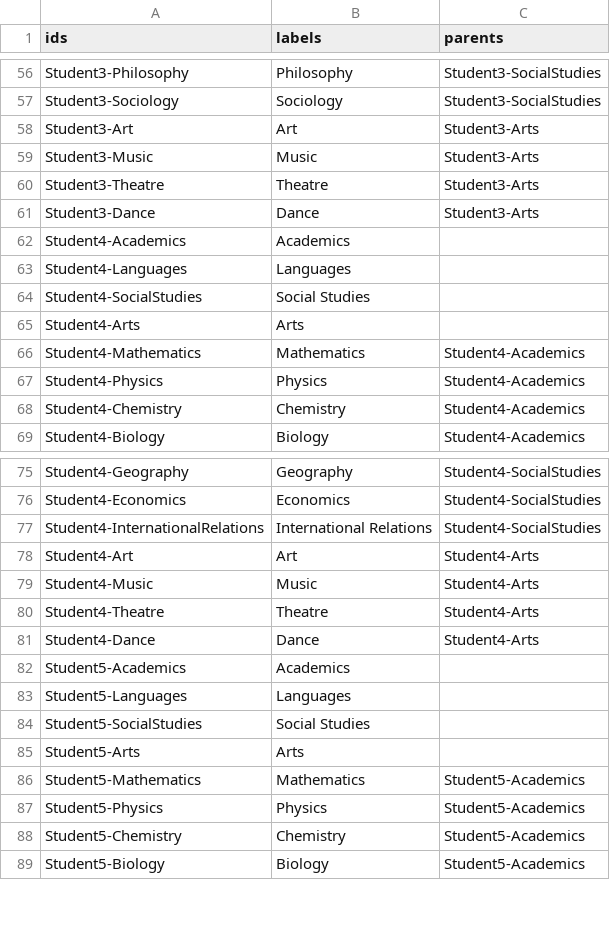
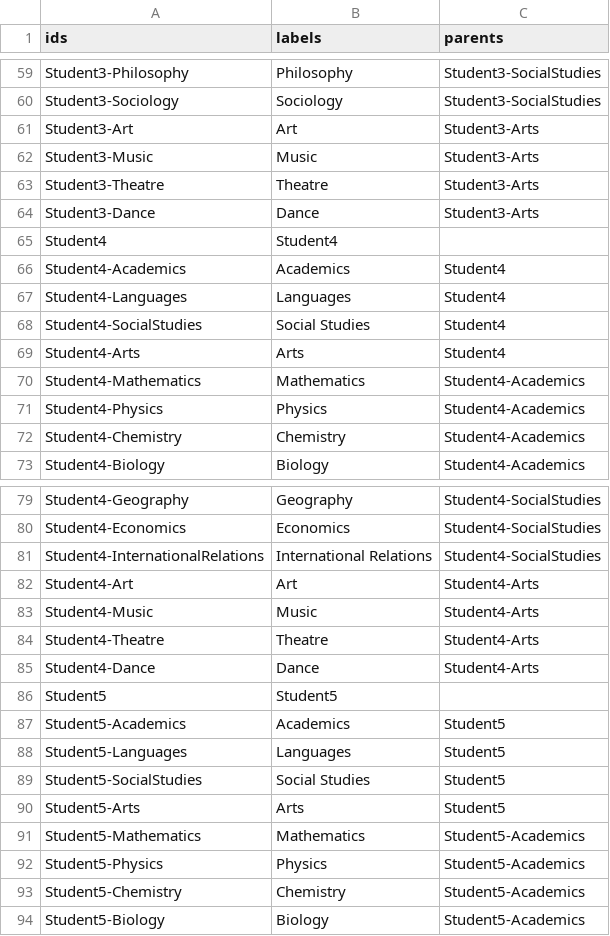
Before and after one commit to UlianaShylo/dasboard_struct, a CSV file: dash.csv, drawn as a sheet; only a part is shown, gaps mark what is left out; the diff covers the shown part only.

```diff
--- a/dash.csv
+++ b/dash.csv
@@ -61,6 +64,7 @@ Student3-Theatre,Theatre,Student3-Arts
 Student3-Dance,Dance,Student3-Arts
-Student4-Academics,Academics,
-Student4-Languages,Languages,
-Student4-SocialStudies,Social Studies,
-Student4-Arts,Arts,
+Student4,Student4,
+Student4-Academics,Academics,Student4
+Student4-Languages,Languages,Student4
+Student4-SocialStudies,Social Studies,Student4
+Student4-Arts,Arts,Student4
 Student4-Mathematics,Mathematics,Student4-Academics
@@ -81,6 +85,7 @@ Student4-Theatre,Theatre,Student4-Arts
 Student4-Dance,Dance,Student4-Arts
-Student5-Academics,Academics,
-Student5-Languages,Languages,
-Student5-SocialStudies,Social Studies,
-Student5-Arts,Arts,
+Student5,Student5,
+Student5-Academics,Academics,Student5
+Student5-Languages,Languages,Student5
+Student5-SocialStudies,Social Studies,Student5
+Student5-Arts,Arts,Student5
 Student5-Mathematics,Mathematics,Student5-Academics
```
Also changed, not shown: 3 added rows and 12 edited cells elsewhere in this file.
